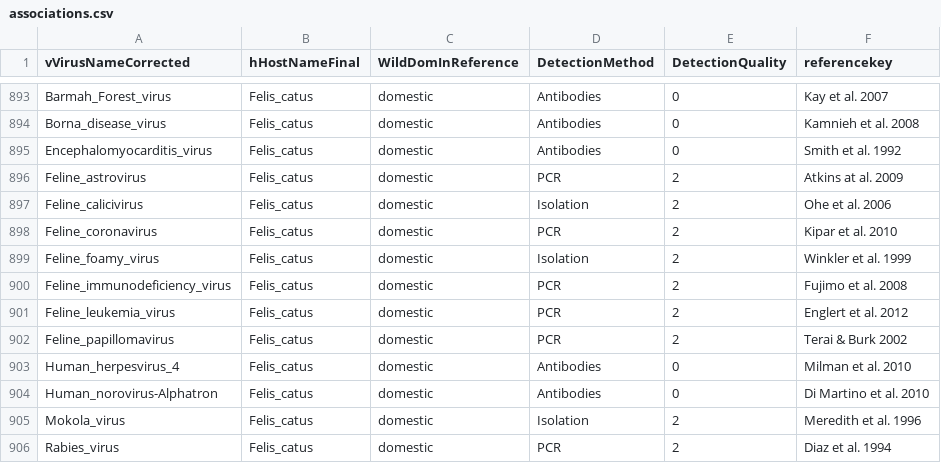
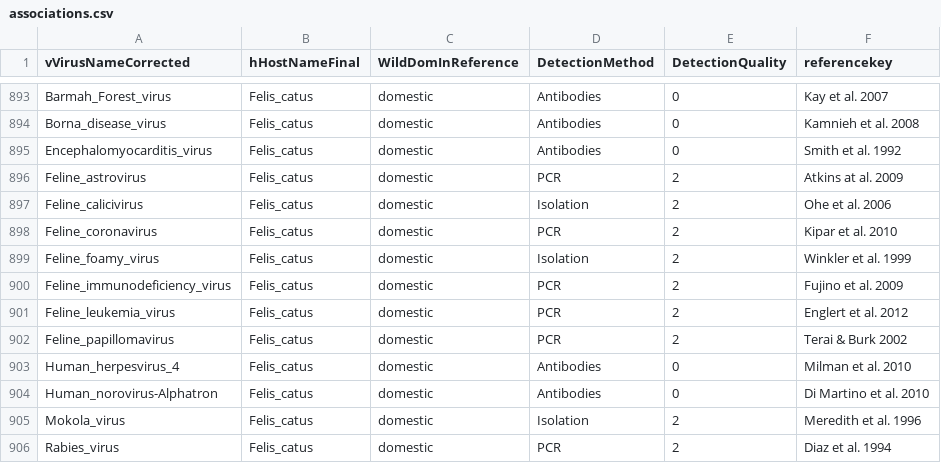
Before and after one commit to ecohealthalliance/HP3, a CSV file: data/associations.csv, drawn as a sheet; only a part is shown, gaps mark what is left out.

Commit message:
Correct year and misspelling

```diff
--- a/data/associations.csv
+++ b/data/associations.csv
@@ -899,3 +899,3 @@ Feline_coronavirus,Felis_catus,domestic,PCR,2,Kipar et al. 2010
 Feline_foamy_virus,Felis_catus,domestic,Isolation,2,Winkler et al. 1999
-Feline_immunodeficiency_virus,Felis_catus,domestic,PCR,2,Fujimo et al. 2008
+Feline_immunodeficiency_virus,Felis_catus,domestic,PCR,2,Fujino et al. 2009
 Feline_leukemia_virus,Felis_catus,domestic,PCR,2,Englert et al. 2012
```
